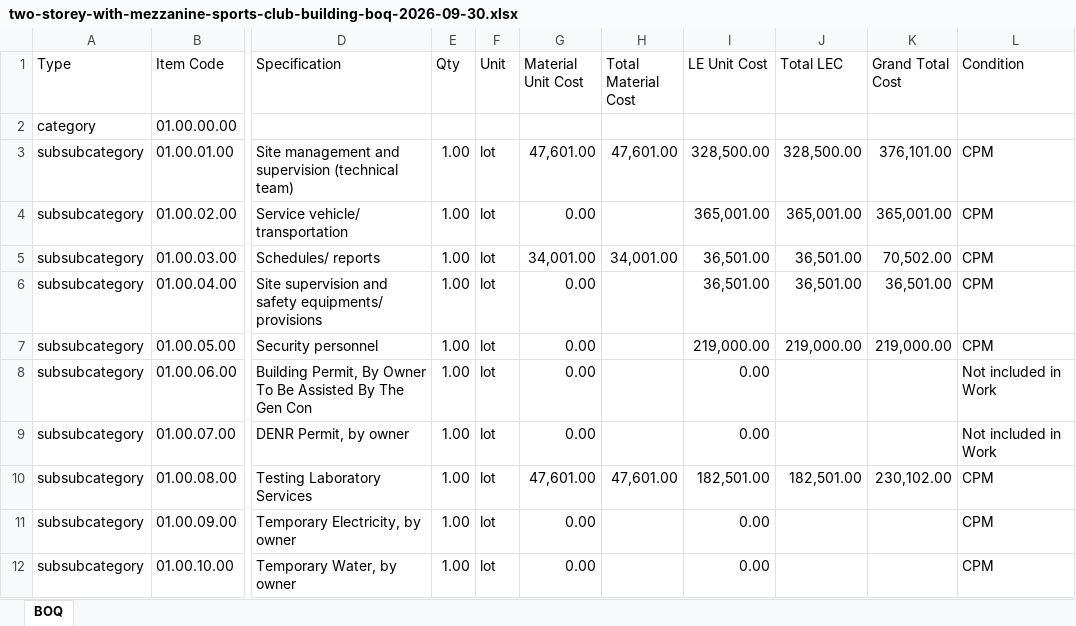
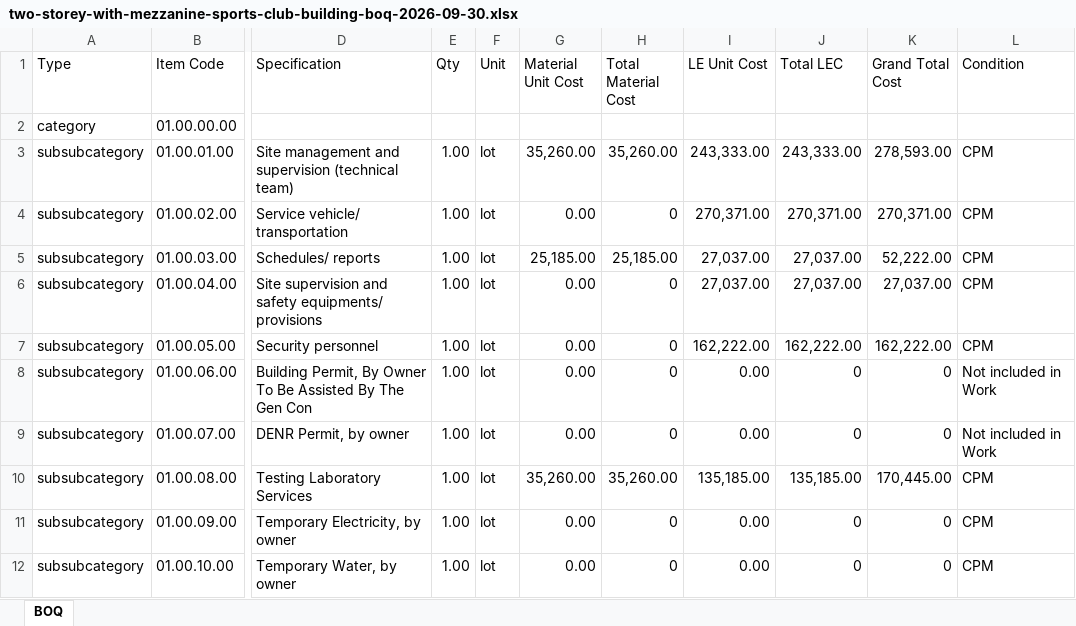
Before and after one commit to vbumalofcl-glitch/estimates1.1, an Excel workbook: project_estimates/two-storey-with-mezzanine-sports-club-building-boq-2026-09-30.xlsx, sheet BOQ, drawn as a sheet; only a part is shown, gaps mark what is left out; values as stored, in another font and other column widths than the file's, no borders; the diff covers the shown part only; the diff names each change by its address in the sheet, - before the commit and + after, or states it on an @@ line.

```diff
--- a/project_estimates/two-storey-with-mezzanine-sports-club-building-boq-2026-09-30.xlsx (sheet BOQ)
+++ b/project_estimates/two-storey-with-mezzanine-sports-club-building-boq-2026-09-30.xlsx (sheet BOQ)
-G3 (Material Unit Cost): 47,601.00
+G3 (Material Unit Cost): 35,260.00
-H3 (Total Material Cost): 47,601.00
+H3 (Total Material Cost): 35,260.00
-I3 (LE Unit Cost): 328,500.00
+I3 (LE Unit Cost): 243,333.00
-J3 (Total LEC): 328,500.00
+J3 (Total LEC): 243,333.00
-K3 (Grand Total Cost): 376,101.00
+K3 (Grand Total Cost): 278,593.00
-H4 (Total Material Cost): (empty)
+H4 (Total Material Cost): 0
-I4 (LE Unit Cost): 365,001.00
+I4 (LE Unit Cost): 270,371.00
-J4 (Total LEC): 365,001.00
+J4 (Total LEC): 270,371.00
-K4 (Grand Total Cost): 365,001.00
+K4 (Grand Total Cost): 270,371.00
-G5 (Material Unit Cost): 34,001.00
+G5 (Material Unit Cost): 25,185.00
-H5 (Total Material Cost): 34,001.00
+H5 (Total Material Cost): 25,185.00
-I5:I6 (LE Unit Cost): 36,501.00
+I5:I6 (LE Unit Cost): 27,037.00
-J5:J6 (Total LEC): 36,501.00
+J5:J6 (Total LEC): 27,037.00
-K5 (Grand Total Cost): 70,502.00
+K5 (Grand Total Cost): 52,222.00
-H6:H9 (Total Material Cost): (empty)
+H6:H9 (Total Material Cost): 0
-K6 (Grand Total Cost): 36,501.00
+K6 (Grand Total Cost): 27,037.00
-I7 (LE Unit Cost): 219,000.00
+I7 (LE Unit Cost): 162,222.00
-J7 (Total LEC): 219,000.00
+J7 (Total LEC): 162,222.00
-K7 (Grand Total Cost): 219,000.00
+K7 (Grand Total Cost): 162,222.00
-J8:J9 (Total LEC): (empty)
+J8:J9 (Total LEC): 0
-K8:K9 (Grand Total Cost): (empty)
+K8:K9 (Grand Total Cost): 0
-G10 (Material Unit Cost): 47,601.00
+G10 (Material Unit Cost): 35,260.00
-H10 (Total Material Cost): 47,601.00
+H10 (Total Material Cost): 35,260.00
-I10 (LE Unit Cost): 182,501.00
+I10 (LE Unit Cost): 135,185.00
-J10 (Total LEC): 182,501.00
+J10 (Total LEC): 135,185.00
-K10 (Grand Total Cost): 230,102.00
+K10 (Grand Total Cost): 170,445.00
-H11:H12 (Total Material Cost): (empty)
+H11:H12 (Total Material Cost): 0
-J11:J12 (Total LEC): (empty)
+J11:J12 (Total LEC): 0
-K11:K12 (Grand Total Cost): (empty)
+K11:K12 (Grand Total Cost): 0
```
Also changed, not shown: 352 edited cells elsewhere in this sheet, 10 other files.
